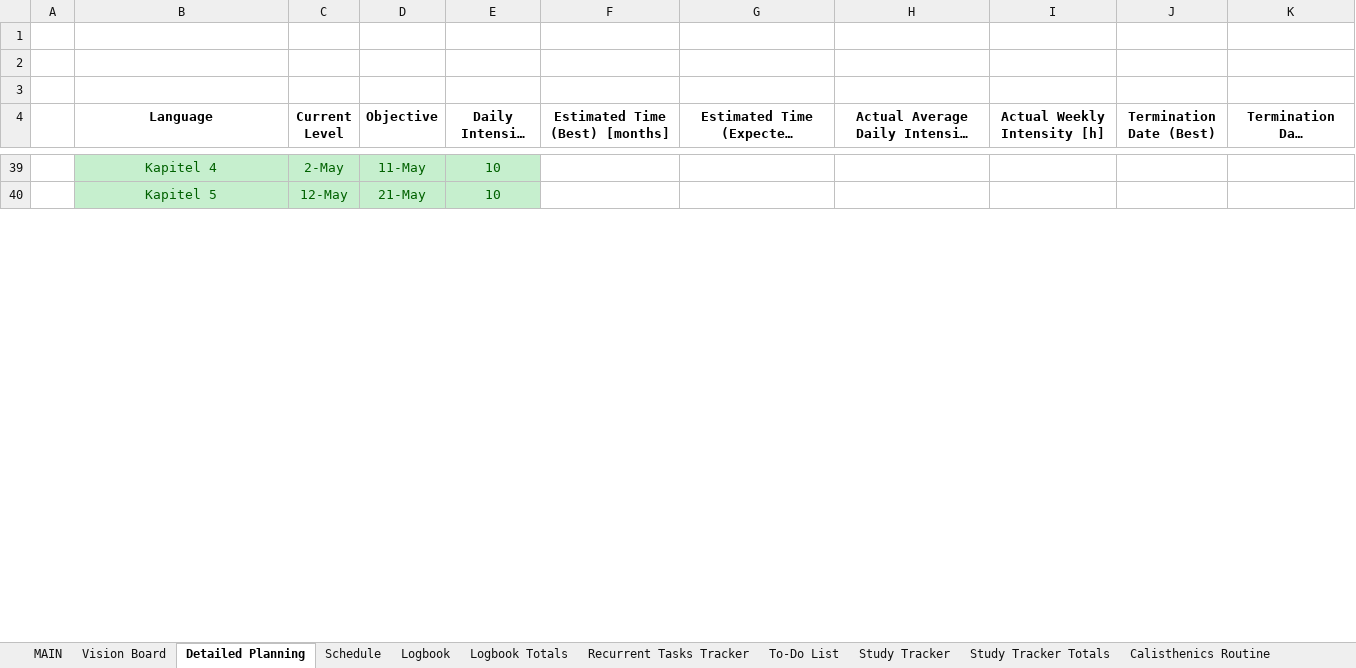
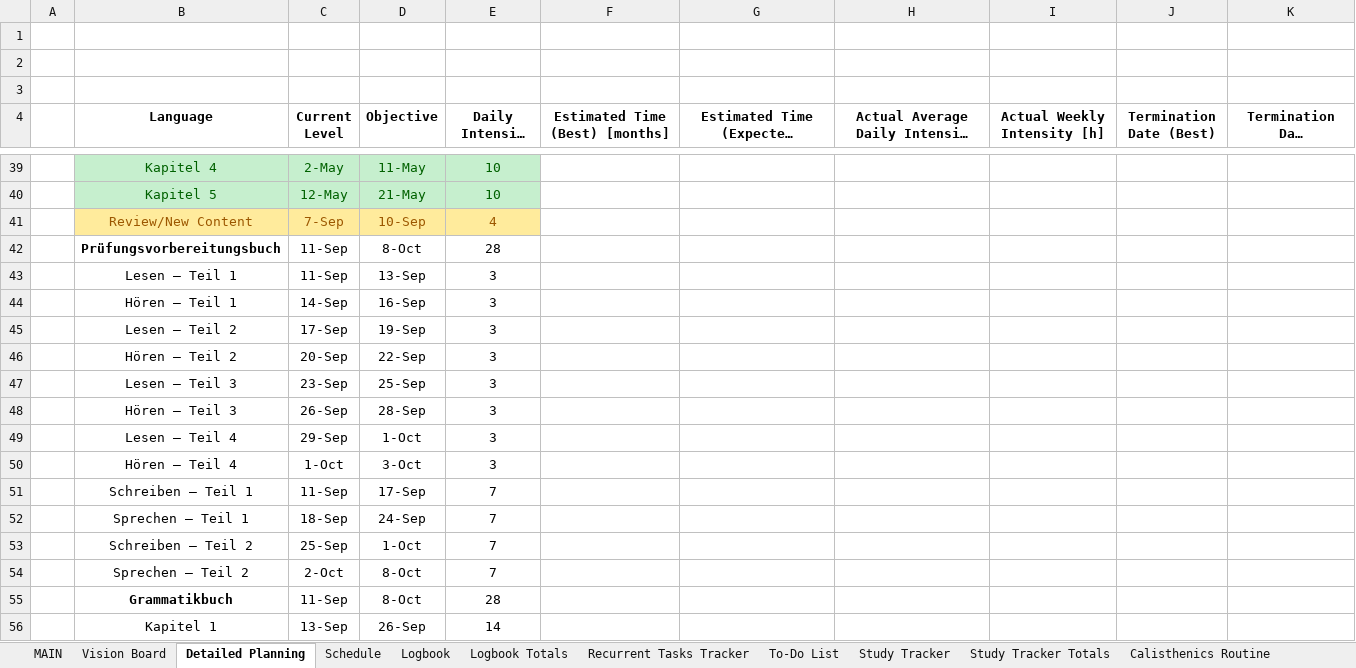
Before and after one commit to dlozanob/My-Notes, an Excel workbook: Management/Goals Planning.xlsm, sheet Detailed Planning, drawn as a sheet; only a part is shown, gaps mark what is left out; long unchanged cells end in …; values as stored, in another font and other column widths than the file's, no borders; charts and pictures and table styles not drawn; 2 other sheets too large or unreadable and not compared; the diff covers the shown part only; the diff names each change by its address in the sheet, - before the commit and + after, or states it on an @@ line.

```diff
--- a/Management/Goals Planning.xlsm (sheet Detailed Planning)
+++ b/Management/Goals Planning.xlsm (sheet Detailed Planning)
+row 41:  | Review/New Content | 7-Sep | 10-Sep | 4
+row 42:  | Prüfungsvorbereitungsbuch | 11-Sep | 8-Oct | 28
+row 43:  | Lesen – Teil 1 | 11-Sep | 13-Sep | 3
+row 44:  | Hören – Teil 1 | 14-Sep | 16-Sep | 3
+row 45:  | Lesen – Teil 2 | 17-Sep | 19-Sep | 3
+row 46:  | Hören – Teil 2 | 20-Sep | 22-Sep | 3
+row 47:  | Lesen – Teil 3 | 23-Sep | 25-Sep | 3
+row 48:  | Hören – Teil 3 | 26-Sep | 28-Sep | 3
+row 49:  | Lesen – Teil 4 | 29-Sep | 1-Oct | 3
+row 50:  | Hören – Teil 4 | 1-Oct | 3-Oct | 3
+row 51:  | Schreiben – Teil 1 | 11-Sep | 17-Sep | 7
+row 52:  | Sprechen – Teil 1 | 18-Sep | 24-Sep | 7
+row 53:  | Schreiben – Teil 2 | 25-Sep | 1-Oct | 7
+row 54:  | Sprechen – Teil 2 | 2-Oct | 8-Oct | 7
+row 55:  | Grammatikbuch | 11-Sep | 8-Oct | 28
+row 56:  | Kapitel 1 | 13-Sep | 26-Sep | 14
```
Also changed, not shown: 7 added rows, 1 removed row and 8 edited cells elsewhere in this sheet, sheet Study Tracker Totals, sheet Logbook Totals, sheet To-Do List, formulas that keep their value, charts or pictures, 1 other file.
